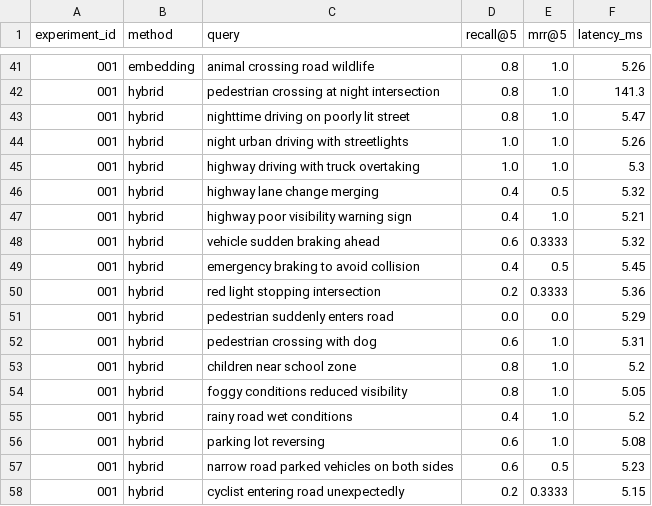
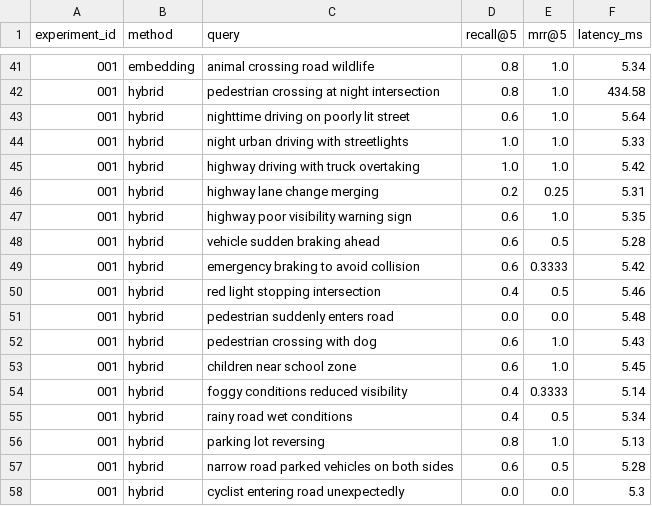
Before and after one commit to bskang8/AVdata-distribution, a CSV file: experiments/EXP-001/results/metrics.csv, drawn as a sheet; only a part is shown, gaps mark what is left out; the diff covers the shown part only.

```diff
--- a/experiments/EXP-001/results/metrics.csv
+++ b/experiments/EXP-001/results/metrics.csv
@@ -41,18 +41,18 @@ experiment_id,method,query,recall@5,mrr@5,latency_ms
-001,embedding,animal crossing road wildlife,0.8,1.0,5.26
-001,hybrid,pedestrian crossing at night intersection,0.8,1.0,141.3
-001,hybrid,nighttime driving on poorly lit street,0.8,1.0,5.47
-001,hybrid,night urban driving with streetlights,1.0,1.0,5.26
-001,hybrid,highway driving with truck overtaking,1.0,1.0,5.3
-001,hybrid,highway lane change merging,0.4,0.5,5.32
-001,hybrid,highway poor visibility warning sign,0.4,1.0,5.21
-001,hybrid,vehicle sudden braking ahead,0.6,0.3333,5.32
-001,hybrid,emergency braking to avoid collision,0.4,0.5,5.45
-001,hybrid,red light stopping intersection,0.2,0.3333,5.36
-001,hybrid,pedestrian suddenly enters road,0.0,0.0,5.29
-001,hybrid,pedestrian crossing with dog,0.6,1.0,5.31
-001,hybrid,children near school zone,0.8,1.0,5.2
-001,hybrid,foggy conditions reduced visibility,0.8,1.0,5.05
-001,hybrid,rainy road wet conditions,0.4,1.0,5.2
-001,hybrid,parking lot reversing,0.6,1.0,5.08
-001,hybrid,narrow road parked vehicles on both sides,0.6,0.5,5.23
-001,hybrid,cyclist entering road unexpectedly,0.2,0.3333,5.15
+001,embedding,animal crossing road wildlife,0.8,1.0,5.34
+001,hybrid,pedestrian crossing at night intersection,0.8,1.0,434.58
+001,hybrid,nighttime driving on poorly lit street,0.6,1.0,5.64
+001,hybrid,night urban driving with streetlights,1.0,1.0,5.33
+001,hybrid,highway driving with truck overtaking,1.0,1.0,5.42
+001,hybrid,highway lane change merging,0.2,0.25,5.31
+001,hybrid,highway poor visibility warning sign,0.6,1.0,5.35
+001,hybrid,vehicle sudden braking ahead,0.6,0.5,5.28
+001,hybrid,emergency braking to avoid collision,0.6,0.3333,5.42
+001,hybrid,red light stopping intersection,0.4,0.5,5.46
+001,hybrid,pedestrian suddenly enters road,0.0,0.0,5.48
+001,hybrid,pedestrian crossing with dog,0.6,1.0,5.43
+001,hybrid,children near school zone,0.6,1.0,5.45
+001,hybrid,foggy conditions reduced visibility,0.4,0.3333,5.14
+001,hybrid,rainy road wet conditions,0.4,0.5,5.34
+001,hybrid,parking lot reversing,0.8,1.0,5.13
+001,hybrid,narrow road parked vehicles on both sides,0.6,0.5,5.28
+001,hybrid,cyclist entering road unexpectedly,0.0,0.0,5.3
```
Also changed, not shown: 1 added row, 1 removed row and 68 edited cells elsewhere in this file, experiments/experiment_001_results.csv, 8 other files.
